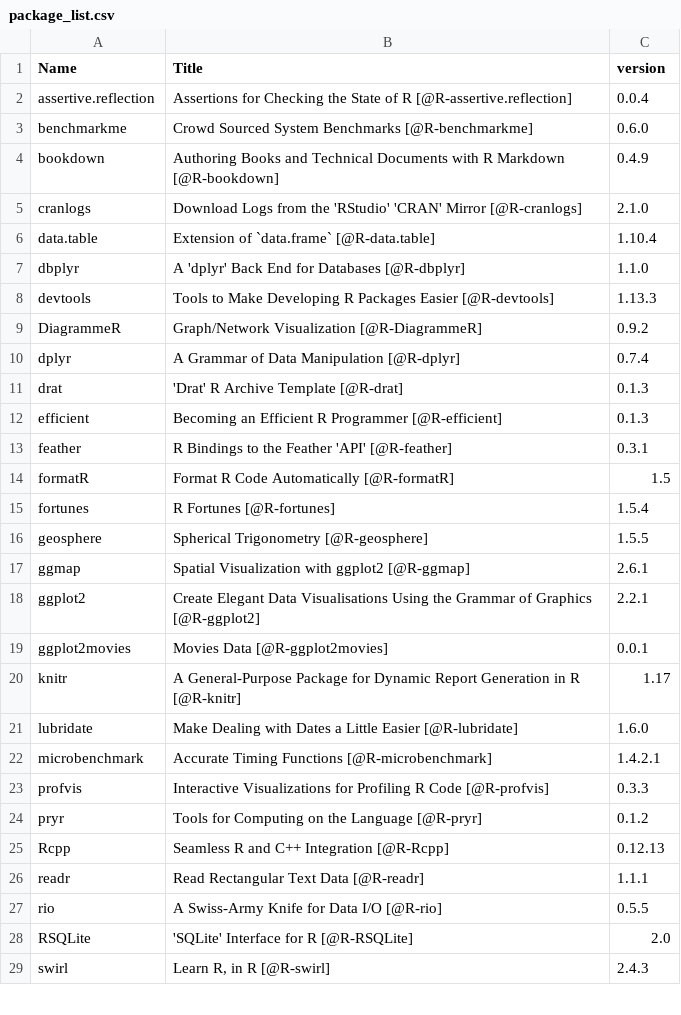
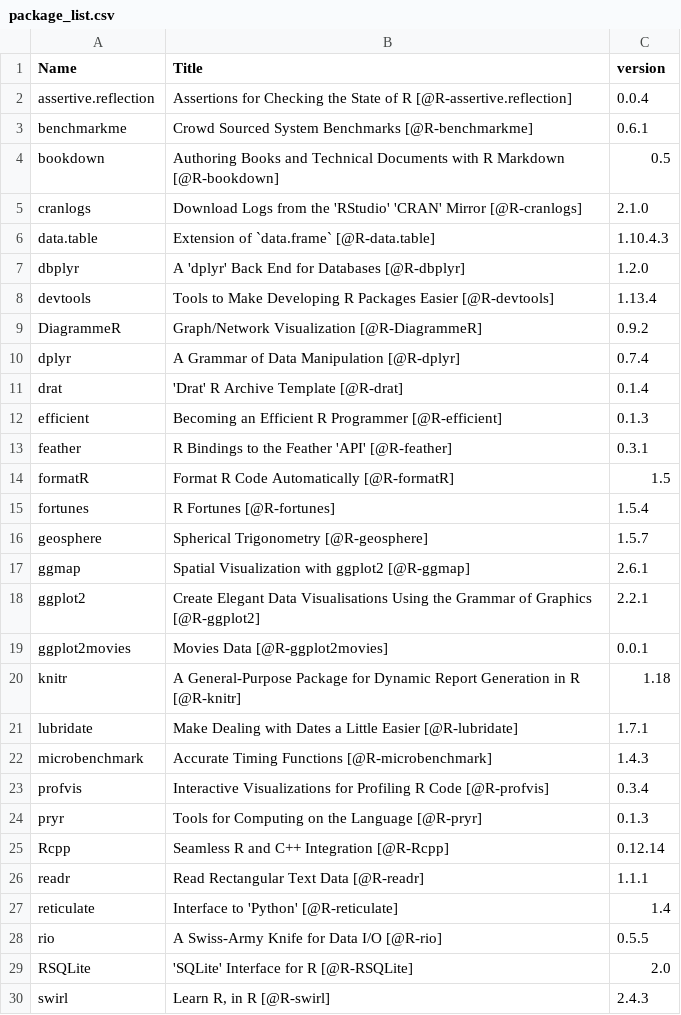
Before and after one commit to csgillespie/efficientR, a CSV file: extdata/package_list.csv, drawn as a sheet; only a part is shown; the diff covers the shown part only.

```diff
--- a/extdata/package_list.csv
+++ b/extdata/package_list.csv
@@ -2,11 +2,11 @@
 "assertive.reflection","Assertions for Checking the State of R [@R-assertive.reflection]","0.0.4"
-"benchmarkme","Crowd Sourced System Benchmarks [@R-benchmarkme]","0.6.0"
-"bookdown","Authoring Books and Technical Documents with R Markdown [@R-bookdown]","0.4.9"
+"benchmarkme","Crowd Sourced System Benchmarks [@R-benchmarkme]","0.6.1"
+"bookdown","Authoring Books and Technical Documents with R Markdown [@R-bookdown]","0.5"
 "cranlogs","Download Logs from the 'RStudio' 'CRAN' Mirror [@R-cranlogs]","2.1.0"
-"data.table","Extension of `data.frame` [@R-data.table]","1.10.4"
-"dbplyr","A 'dplyr' Back End for Databases [@R-dbplyr]","1.1.0"
-"devtools","Tools to Make Developing R Packages Easier [@R-devtools]","1.13.3"
+"data.table","Extension of `data.frame` [@R-data.table]","1.10.4.3"
+"dbplyr","A 'dplyr' Back End for Databases [@R-dbplyr]","1.2.0"
+"devtools","Tools to Make Developing R Packages Easier [@R-devtools]","1.13.4"
 "DiagrammeR","Graph/Network Visualization [@R-DiagrammeR]","0.9.2"
 "dplyr","A Grammar of Data Manipulation [@R-dplyr]","0.7.4"
-"drat","'Drat' R Archive Template [@R-drat]","0.1.3"
+"drat","'Drat' R Archive Template [@R-drat]","0.1.4"
 "efficient","Becoming an Efficient R Programmer [@R-efficient]","0.1.3"
@@ -15,3 +15,3 @@
 "fortunes","R Fortunes [@R-fortunes]","1.5.4"
-"geosphere","Spherical Trigonometry [@R-geosphere]","1.5.5"
+"geosphere","Spherical Trigonometry [@R-geosphere]","1.5.7"
 "ggmap","Spatial Visualization with ggplot2 [@R-ggmap]","2.6.1"
@@ -19,9 +19,10 @@
 "ggplot2movies","Movies Data [@R-ggplot2movies]","0.0.1"
-"knitr","A General-Purpose Package for Dynamic Report Generation in R [@R-knitr]","1.17"
-"lubridate","Make Dealing with Dates a Little Easier [@R-lubridate]","1.6.0"
-"microbenchmark","Accurate Timing Functions [@R-microbenchmark]","1.4.2.1"
-"profvis","Interactive Visualizations for Profiling R Code [@R-profvis]","0.3.3"
-"pryr","Tools for Computing on the Language [@R-pryr]","0.1.2"
-"Rcpp","Seamless R and C++ Integration [@R-Rcpp]","0.12.13"
+"knitr","A General-Purpose Package for Dynamic Report Generation in R [@R-knitr]","1.18"
+"lubridate","Make Dealing with Dates a Little Easier [@R-lubridate]","1.7.1"
+"microbenchmark","Accurate Timing Functions [@R-microbenchmark]","1.4.3"
+"profvis","Interactive Visualizations for Profiling R Code [@R-profvis]","0.3.4"
+"pryr","Tools for Computing on the Language [@R-pryr]","0.1.3"
+"Rcpp","Seamless R and C++ Integration [@R-Rcpp]","0.12.14"
 "readr","Read Rectangular Text Data [@R-readr]","1.1.1"
+"reticulate","Interface to 'Python' [@R-reticulate]","1.4"
 "rio","A Swiss-Army Knife for Data I/O [@R-rio]","0.5.5"
```
Also changed, not shown: 2 edited cells elsewhere in this file, 3 other files.
